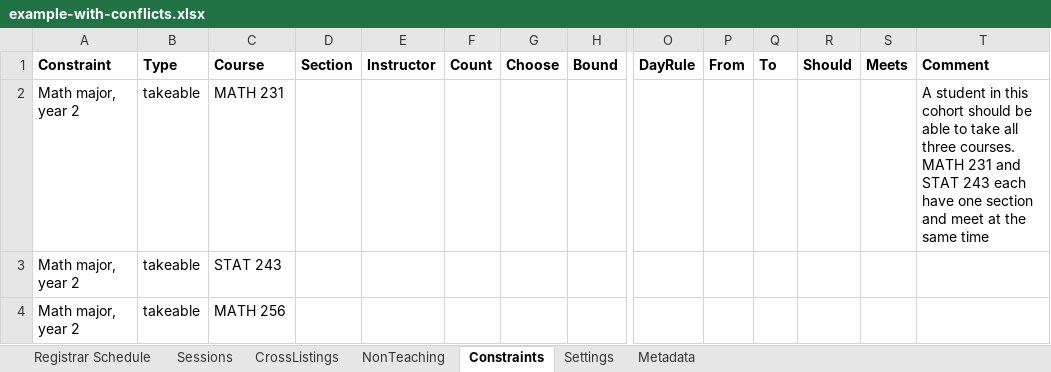
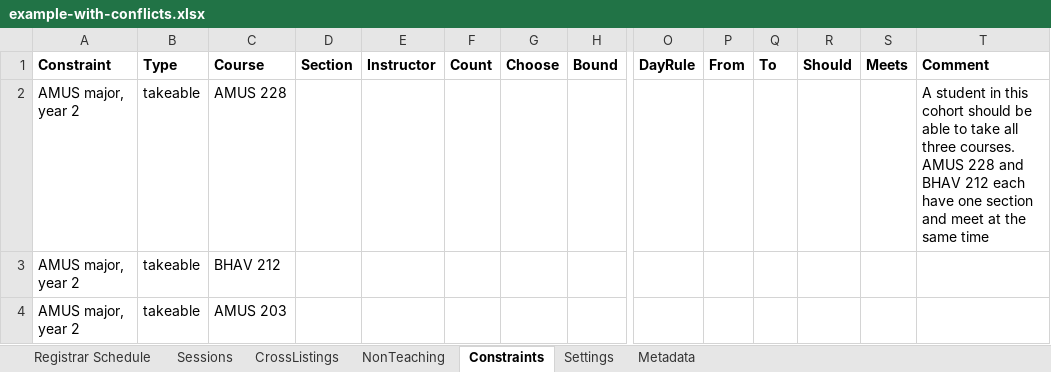
Before and after one commit to rpruim/course-schedulizer, an Excel workbook: apps/web/public/examples/example-with-conflicts.xlsx, sheet Constraints, drawn as a sheet; only a part is shown, gaps mark what is left out; values as stored, in another font and other column widths than the file's, no borders; removed rows and columns are numbered as before the commit, all else as after; rows hold the shown columns only; the diff names each change by its address in the sheet, - before the commit and + after, or states it on an @@ line.

Commit message:
Examples and the constraint-rules demo use made-up prefixes, numbers and titles
AMUS, BHAV, CRUD, DIGI and HELP replace MATH, STAT, CS, DATA and CORE,
course numbers are renumbered at the same level, and titles are invented.
The Help examples follow.

Assisted by Claude Sonnet 5.5 (Anthropic).

```diff
--- a/apps/web/public/examples/example-with-conflicts.xlsx (sheet Constraints)
+++ b/apps/web/public/examples/example-with-conflicts.xlsx (sheet Constraints)
-A2: Math major, year 2
+A2: AMUS major, year 2
-C2: MATH 231
+C2: AMUS 228
-T2: …three courses. MATH 231 and STAT 243 each have…
+T2: …three courses. AMUS 228 and BHAV 212 each have…
+row 3: AMUS major, year 2 | takeable | BHAV 212
-A4: Math major, year 2
+A4: AMUS major, year 2
-C4: STAT 243
+C4: AMUS 203
-row 4: Math major, year 2 | takeable | MATH 256
```
Also changed, not shown: sheet Registrar Schedule, sheet Sessions, sheet Metadata, apps/web/public/examples/example-schedule-revised.xlsx, apps/web/public/examples/example-schedule.xlsx, 10 other files.
